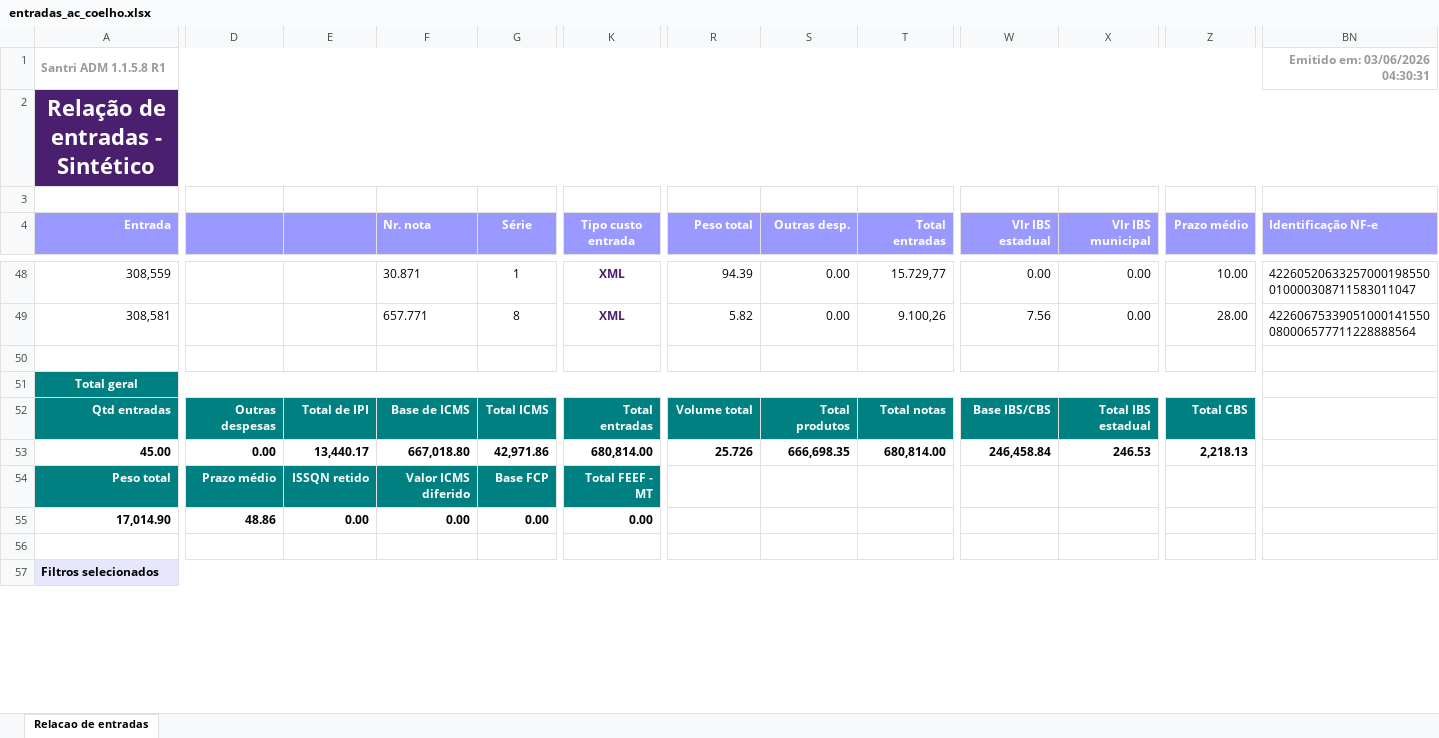
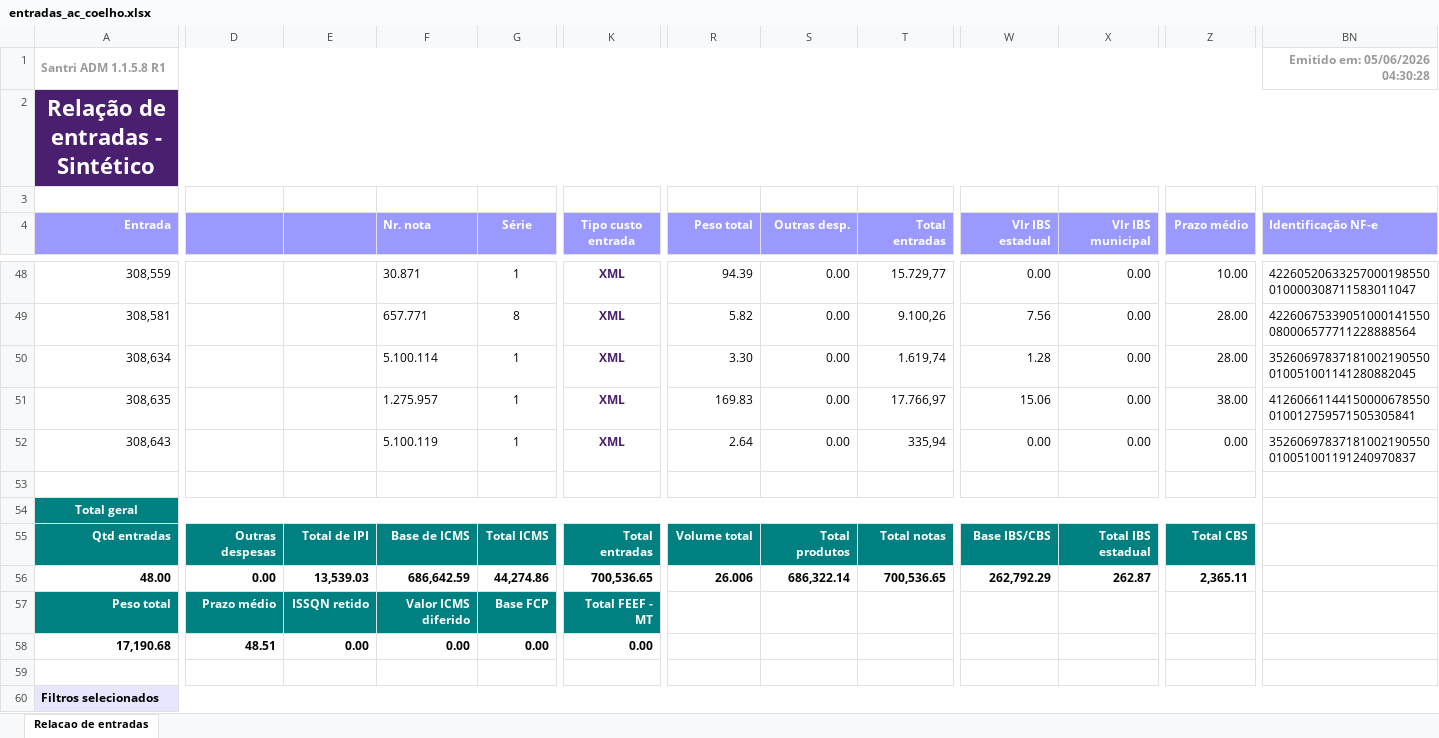
Before and after one commit to ShuuraBr/AGENDAMENTO, an Excel workbook: tratando_tabelas/ac_coelho/entradas_ac_coelho.xlsx, sheet Relacao de entradas, drawn as a sheet; only a part is shown, gaps mark what is left out; values as stored, in another font and other column widths than the file's, no borders; addresses are those after the commit; rows hold the shown columns only; the diff names each change by its address in the sheet, - before the commit and + after, or states it on an @@ line.

```diff
--- a/tratando_tabelas/ac_coelho/entradas_ac_coelho.xlsx (sheet Relacao de entradas)
+++ b/tratando_tabelas/ac_coelho/entradas_ac_coelho.xlsx (sheet Relacao de entradas)
-BN1 (Identificação NF-e): Emitido em: 03/06/2026 04:30:31
+BN1 (Identificação NF-e): Emitido em: 05/06/2026 04:30:28
+row 50: 308,634 |  |  | 5.100.114 | 1 | XML | 3.30 | 0.00 | 1.619,74 | 1.28 | 0.00 | 28.00 | 35260697837181002190550010051001141280882045
+row 51: 308,635 |  |  | 1.275.957 | 1 | XML | 169.83 | 0.00 | 17.766,97 | 15.06 | 0.00 | 38.00 | 41260661144150000678550010012759571505305841
+row 52: 308,643 |  |  | 5.100.119 | 1 | XML | 2.64 | 0.00 | 335,94 | 0.00 | 0.00 | 0.00 | 35260697837181002190550010051001191240970837
-A56 (Entrada): 45.00
+A56 (Entrada): 48.00
-E56: 13,440.17
+E56: 13,539.03
-F56 (Nr. nota): 667,018.80
+F56 (Nr. nota): 686,642.59
-G56 (Série): 42,971.86
+G56 (Série): 44,274.86
-K56 (Tipo custo entrada): 680,814.00
+K56 (Tipo custo entrada): 700,536.65
-R56 (Peso total): 25.726
+R56 (Peso total): 26.006
-S56 (Outras desp.): 666,698.35
+S56 (Outras desp.): 686,322.14
-T56 (Total entradas): 680,814.00
+T56 (Total entradas): 700,536.65
-W56 (Vlr IBS estadual): 246,458.84
+W56 (Vlr IBS estadual): 262,792.29
-X56 (Vlr IBS municipal): 246.53
+X56 (Vlr IBS municipal): 262.87
-Z56 (Prazo médio): 2,218.13
+Z56 (Prazo médio): 2,365.11
-A58 (Entrada): 17,014.90
+A58 (Entrada): 17,190.68
-D58: 48.86
+D58: 48.51
```
Also changed, not shown: backend/uploads/importacao-relatorio/entradas_lojas.xlsx, tratando_tabelas/finitura/entradas_finitura.xlsx, 6 other files.
